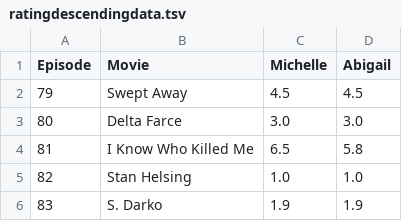
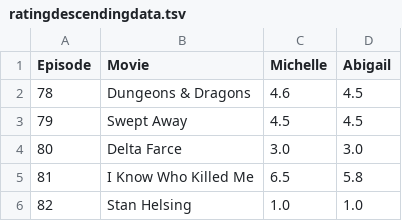
Before and after one commit to Engineer-of-Souls/engineer-of-souls.github.io, a TSV file: ratingdescendingdata.tsv, drawn as a sheet; only a part is shown; the shorter side is filled out with more unchanged rows.

Commit message:
Update ratingdescendingdata.tsv

```diff
--- a/ratingdescendingdata.tsv
+++ b/ratingdescendingdata.tsv
@@ -1,2 +1,3 @@
 Episode	Movie	Michelle	Abigail
+78	Dungeons & Dragons	4.6	4.5
 79	Swept Away	4.5	4.5
```
